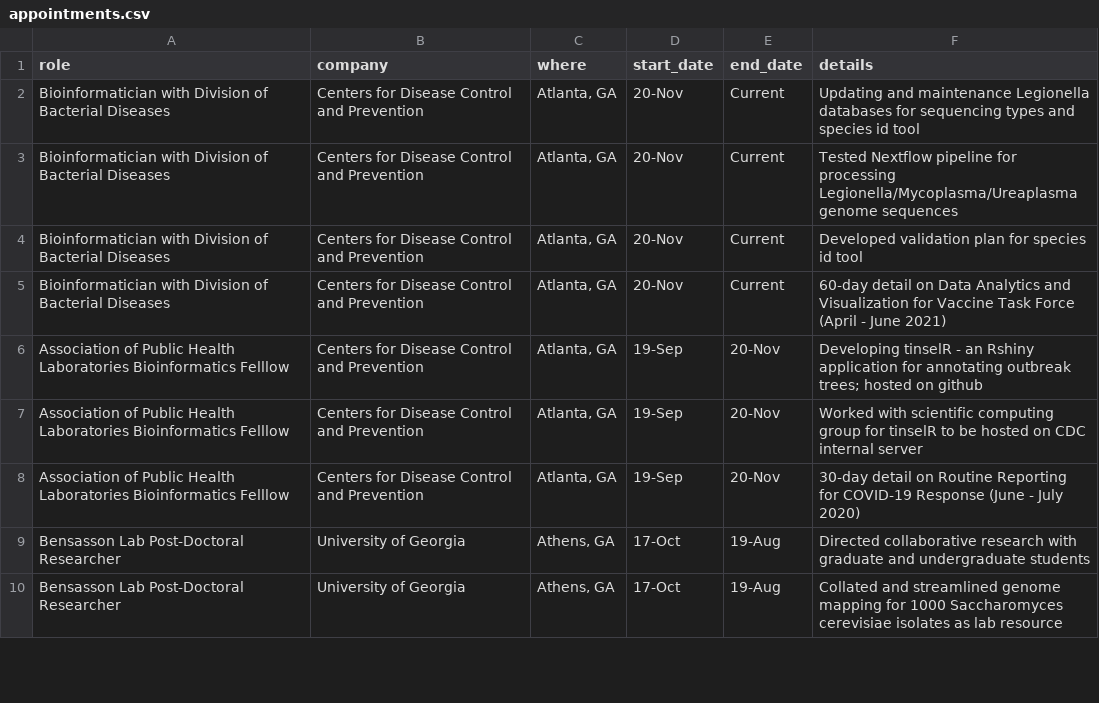
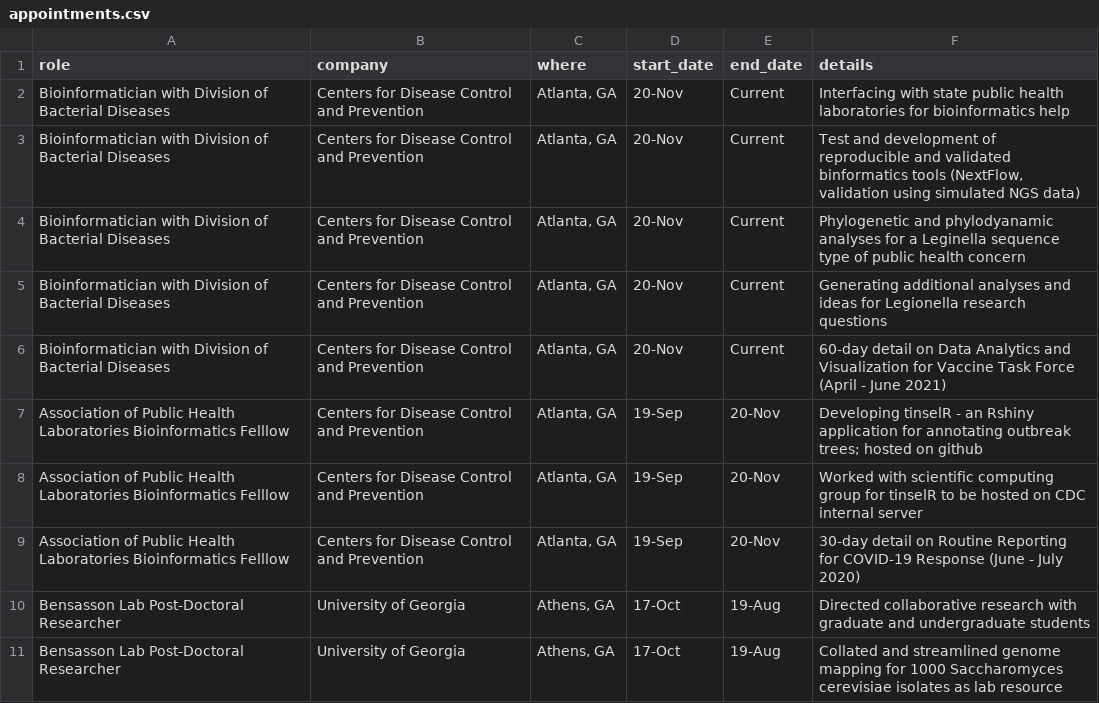
Before and after one commit to jennahamlin/Hamlin.CV, a CSV file: data/appointments.csv, drawn as a sheet; only a part is shown.

```diff
--- a/data/appointments.csv
+++ b/data/appointments.csv
@@ -1,5 +1,6 @@
 role, company, where,start_date,end_date,details
-Bioinformatician with Division of Bacterial Diseases,Centers for Disease Control and Prevention,"Atlanta, GA",20-Nov,Current,Updating and maintenance Legionella databases for sequencing types and species id tool
-Bioinformatician with Division of Bacterial Diseases,Centers for Disease Control and Prevention,"Atlanta, GA",20-Nov,Current,Tested Nextflow pipeline for processing Legionella/Mycoplasma/Ureaplasma genome sequences
-Bioinformatician with Division of Bacterial Diseases,Centers for Disease Control and Prevention,"Atlanta, GA",20-Nov,Current,Developed validation plan for species id tool
+Bioinformatician with Division of Bacterial Diseases,Centers for Disease Control and Prevention,"Atlanta, GA",20-Nov,Current,Interfacing with state public health laboratories for bioinformatics help
+Bioinformatician with Division of Bacterial Diseases,Centers for Disease Control and Prevention,"Atlanta, GA",20-Nov,Current,"Test and development of reproducible and validated binformatics tools (NextFlow, validation using simulated NGS data)"
+Bioinformatician with Division of Bacterial Diseases,Centers for Disease Control and Prevention,"Atlanta, GA",20-Nov,Current,Phylogenetic and phylodyanamic analyses for a Leginella sequence type of public health concern
+Bioinformatician with Division of Bacterial Diseases,Centers for Disease Control and Prevention,"Atlanta, GA",20-Nov,Current,Generating additional analyses and ideas for Legionella research questions
 Bioinformatician with Division of Bacterial Diseases,Centers for Disease Control and Prevention,"Atlanta, GA",20-Nov,Current,60-day detail on Data Analytics and Visualization for Vaccine Task Force (April - June 2021)
```
Also changed, not shown: data/skills.csv, 3 other files.
